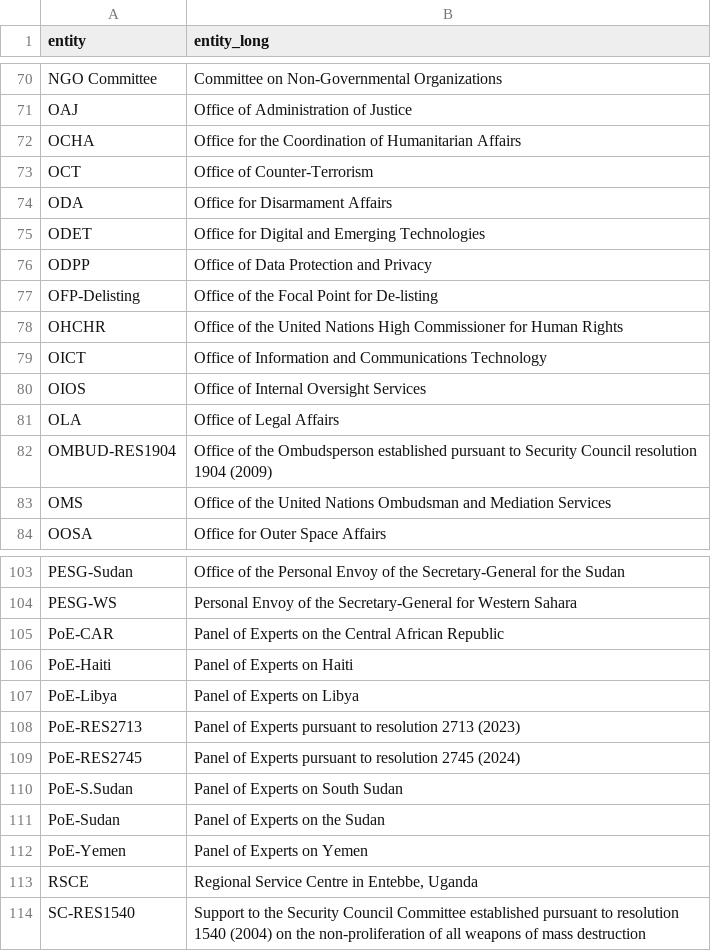
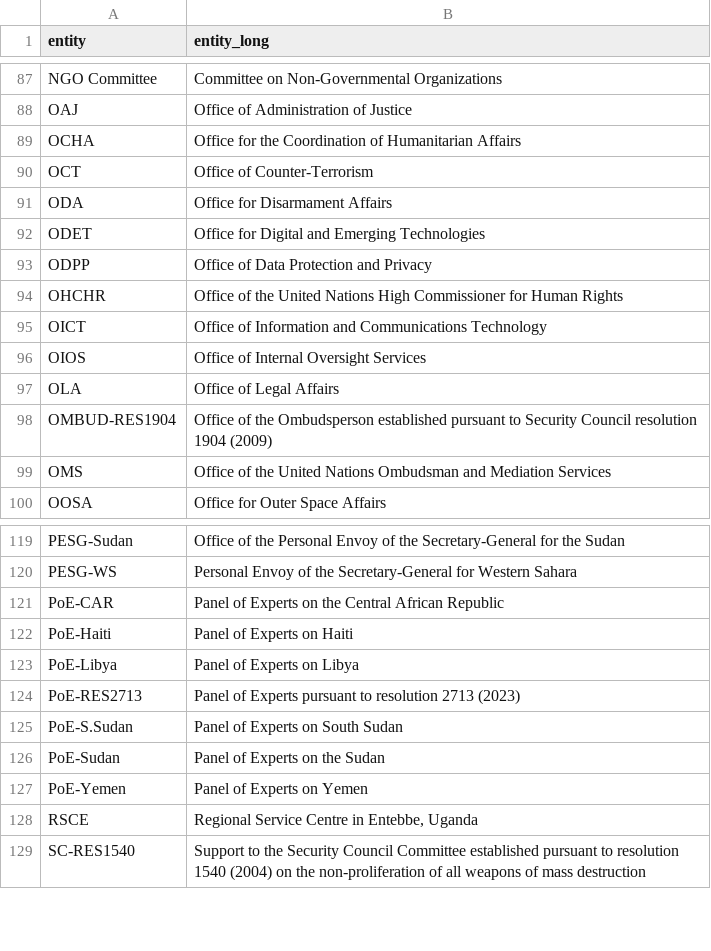
Before and after one commit to UN-EOSG-Analytics/un-system-chart-navigator, a CSV file: data/output/mandate_entities.csv, drawn as a sheet; only a part is shown, gaps mark what is left out; removed rows and columns are numbered as before the commit, all else as after; the diff covers the shown part only; the diff names each change by its address in the sheet, - before the commit and + after, or states it on an @@ line.

```diff
--- a/data/output/mandate_entities.csv
+++ b/data/output/mandate_entities.csv
-row 77: OFP-Delisting | Office of the Focal Point for De-listing
-row 109: PoE-RES2745 | Panel of Experts pursuant to resolution 2745 (2024)
```
Also changed, not shown: 18 added rows and 1 removed row elsewhere in this file, data/input/input_entities.csv, data/output/entities.csv, 1 other file.
